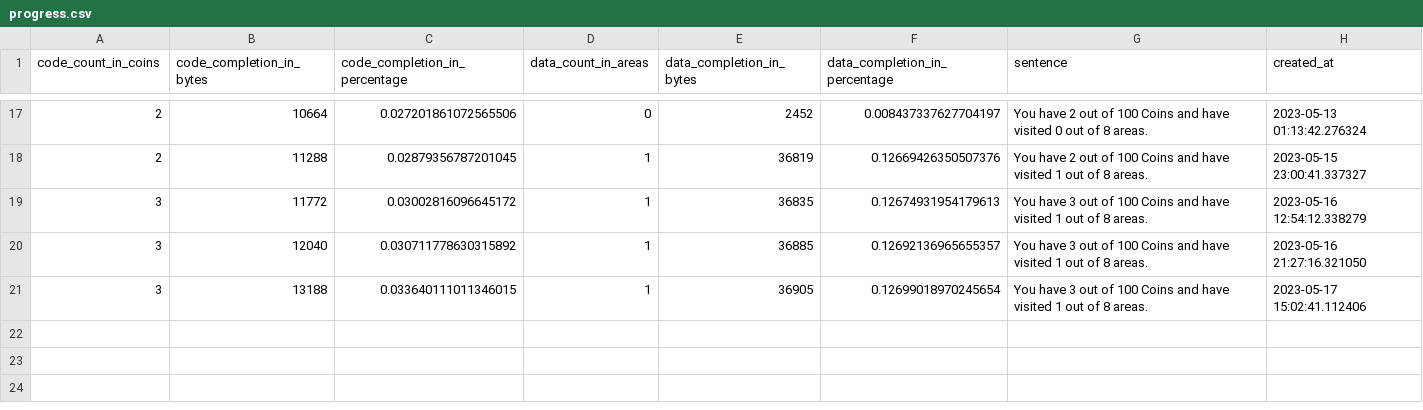
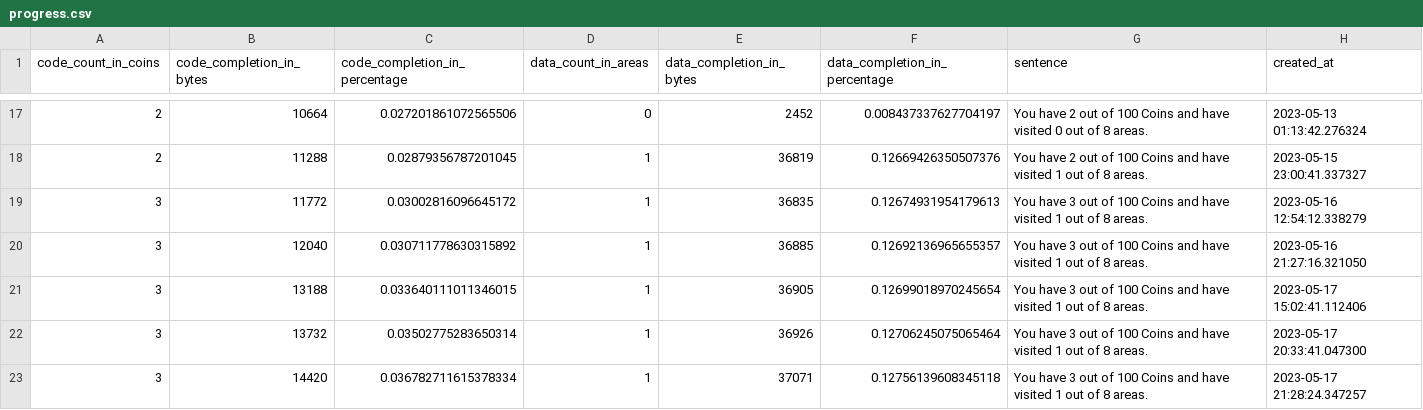
Before and after one commit to CelestialAmber/nddemo, a CSV file: tools/progress.csv, drawn as a sheet; only a part is shown, gaps mark what is left out.

```diff
--- a/tools/progress.csv
+++ b/tools/progress.csv
@@ -41 +41,5 @@ You have 3 out of 100 Coins and have visited 1 out of 8 areas.",2023-05-16 21:27
 You have 3 out of 100 Coins and have visited 1 out of 8 areas.",2023-05-17 15:02:41.112406
+3,13732,0.03502775283650314,1,36926,0.12706245075065464,"
+You have 3 out of 100 Coins and have visited 1 out of 8 areas.",2023-05-17 20:33:41.047300
+3,14420,0.036782711615378334,1,37071,0.12756139608345118,"
+You have 3 out of 100 Coins and have visited 1 out of 8 areas.",2023-05-17 21:28:24.347257
```
Also changed, not shown: 7 other files.
